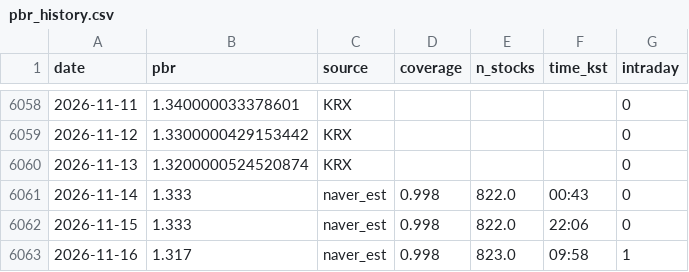
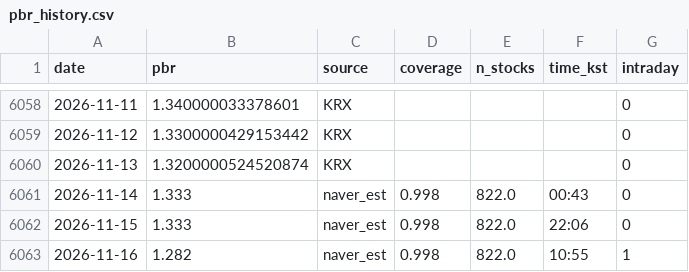
Before and after one commit to dangnani-pixel/kospi-bottom-model, a CSV file: pbr_history.csv, drawn as a sheet; only a part is shown, gaps mark what is left out.

```diff
--- a/pbr_history.csv
+++ b/pbr_history.csv
@@ -6062,2 +6062,2 @@ date,pbr,source,coverage,n_stocks,time_kst,intraday
 2026-11-15,1.333,naver_est,0.998,822.0,22:06,0
-2026-11-16,1.317,naver_est,0.998,823.0,09:58,1
+2026-11-16,1.282,naver_est,0.998,822.0,10:55,1
```
Also changed, not shown: 1 other file.
